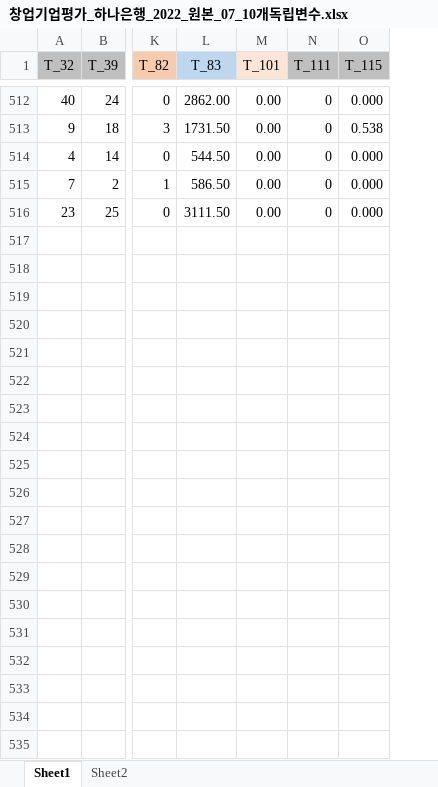
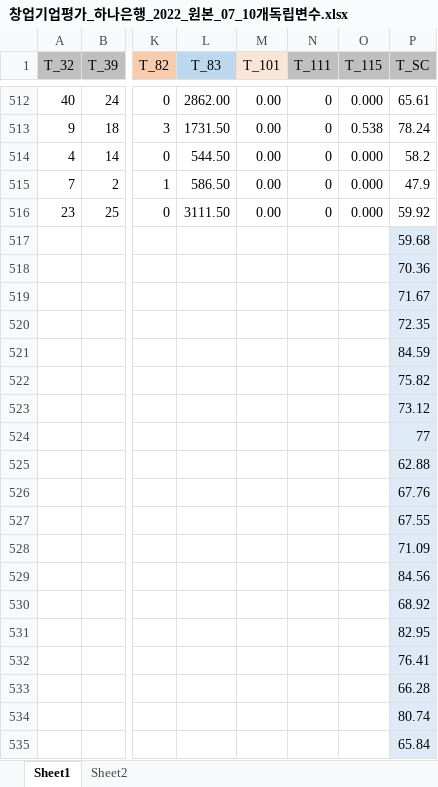
Before and after one commit to dollweb/tech, an Excel workbook: 창업기업평가_하나은행_2022_원본_07_10개독립변수.xlsx, sheet Sheet1, drawn as a sheet; only a part is shown, gaps mark what is left out; values as stored, in another font and other column widths than the file's, no borders; rows hold the shown columns only; the diff covers the shown part only; the diff names each change by its address in the sheet, - before the commit and + after, or states it on an @@ line.

```diff
--- a/창업기업평가_하나은행_2022_원본_07_10개독립변수.xlsx (sheet Sheet1)
+++ b/창업기업평가_하나은행_2022_원본_07_10개독립변수.xlsx (sheet Sheet1)
+column P (T_SC), rows 512-516: 65.61 | 78.24 | 58.2 | 47.9 | 59.92
+row 517:  |  |  |  |  |  |  | 59.68
+row 518:  |  |  |  |  |  |  | 70.36
+row 519:  |  |  |  |  |  |  | 71.67
+row 520:  |  |  |  |  |  |  | 72.35
+row 521:  |  |  |  |  |  |  | 84.59
+row 522:  |  |  |  |  |  |  | 75.82
+row 523:  |  |  |  |  |  |  | 73.12
+row 524:  |  |  |  |  |  |  | 77
+row 525:  |  |  |  |  |  |  | 62.88
+row 526:  |  |  |  |  |  |  | 67.76
+row 527:  |  |  |  |  |  |  | 67.55
+row 528:  |  |  |  |  |  |  | 71.09
+row 529:  |  |  |  |  |  |  | 84.56
+row 530:  |  |  |  |  |  |  | 68.92
+row 531:  |  |  |  |  |  |  | 82.95
+row 532:  |  |  |  |  |  |  | 76.41
+row 533:  |  |  |  |  |  |  | 66.28
+row 534:  |  |  |  |  |  |  | 80.74
+row 535:  |  |  |  |  |  |  | 65.84
```
Also changed, not shown: 501 added rows elsewhere in this sheet, 1 other file.
